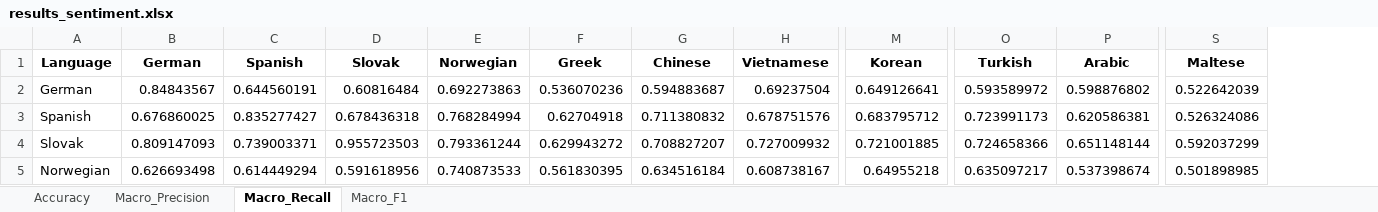
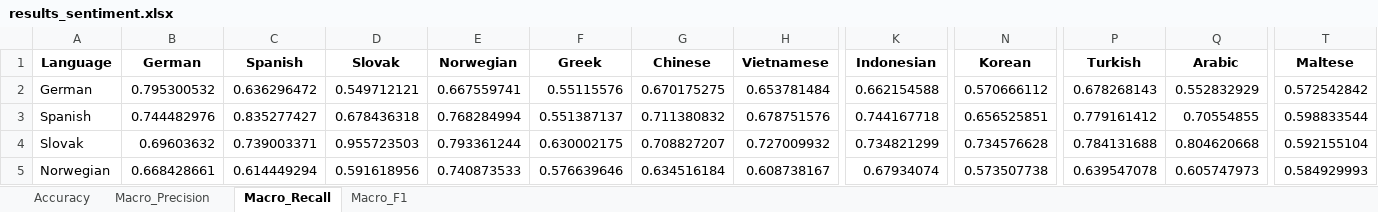
Before and after one commit to jerbarnes/typology_of_crosslingual, an Excel workbook: results/acl/mbert/results_sentiment.xlsx, sheet Macro_Recall, drawn as a sheet; only a part is shown, gaps mark what is left out; values as stored, in another font and other column widths than the file's, no borders; addresses are those after the commit; the diff covers the shown part only; the diff names each change by its address in the sheet, - before the commit and + after, or states it on an @@ line.

```diff
--- a/results/acl/mbert/results_sentiment.xlsx (sheet Macro_Recall)
+++ b/results/acl/mbert/results_sentiment.xlsx (sheet Macro_Recall)
+column K (Indonesian), rows 2-5: 0.662154588 | 0.744167718 | 0.734821299 | 0.67934074
-B2 (German): 0.84843567
+B2 (German): 0.795300532
-C2 (Spanish): 0.644560191
+C2 (Spanish): 0.636296472
-D2 (Slovak): 0.60816484
+D2 (Slovak): 0.549712121
-E2 (Norwegian): 0.692273863
+E2 (Norwegian): 0.667559741
-F2 (Greek): 0.536070236
+F2 (Greek): 0.55115576
-G2 (Chinese): 0.594883687
+G2 (Chinese): 0.670175275
-H2 (Vietnamese): 0.69237504
+H2 (Vietnamese): 0.653781484
-N2 (Korean): 0.649126641
+N2 (Korean): 0.570666112
-P2 (Turkish): 0.593589972
+P2 (Turkish): 0.678268143
-Q2 (Arabic): 0.598876802
+Q2 (Arabic): 0.552832929
-T2 (Maltese): 0.522642039
+T2 (Maltese): 0.572542842
-B3 (German): 0.676860025
+B3 (German): 0.744482976
-F3 (Greek): 0.62704918
+F3 (Greek): 0.551387137
-N3 (Korean): 0.683795712
+N3 (Korean): 0.656525851
-P3 (Turkish): 0.723991173
+P3 (Turkish): 0.779161412
-Q3 (Arabic): 0.620586381
+Q3 (Arabic): 0.70554855
-T3 (Maltese): 0.526324086
+T3 (Maltese): 0.598833544
-B4 (German): 0.809147093
+B4 (German): 0.69603632
-F4 (Greek): 0.629943272
+F4 (Greek): 0.630002175
-N4 (Korean): 0.721001885
+N4 (Korean): 0.734576628
-P4 (Turkish): 0.724658366
+P4 (Turkish): 0.784131688
-Q4 (Arabic): 0.651148144
+Q4 (Arabic): 0.804620668
-T4 (Maltese): 0.592037299
+T4 (Maltese): 0.592155104
-B5 (German): 0.626693498
+B5 (German): 0.668428661
-F5 (Greek): 0.561830395
+F5 (Greek): 0.576639646
-N5 (Korean): 0.64955218
+N5 (Korean): 0.573507738
-P5 (Turkish): 0.635097217
+P5 (Turkish): 0.639547078
-Q5 (Arabic): 0.537398674
+Q5 (Arabic): 0.605747973
-T5 (Maltese): 0.501898985
+T5 (Maltese): 0.584929993
```
Also changed, not shown: 168 edited cells elsewhere in this sheet, sheet Macro_Precision, sheet Accuracy, sheet Macro_F1, results/acl/baselines_sentiment.xlsx, 6 other files.
